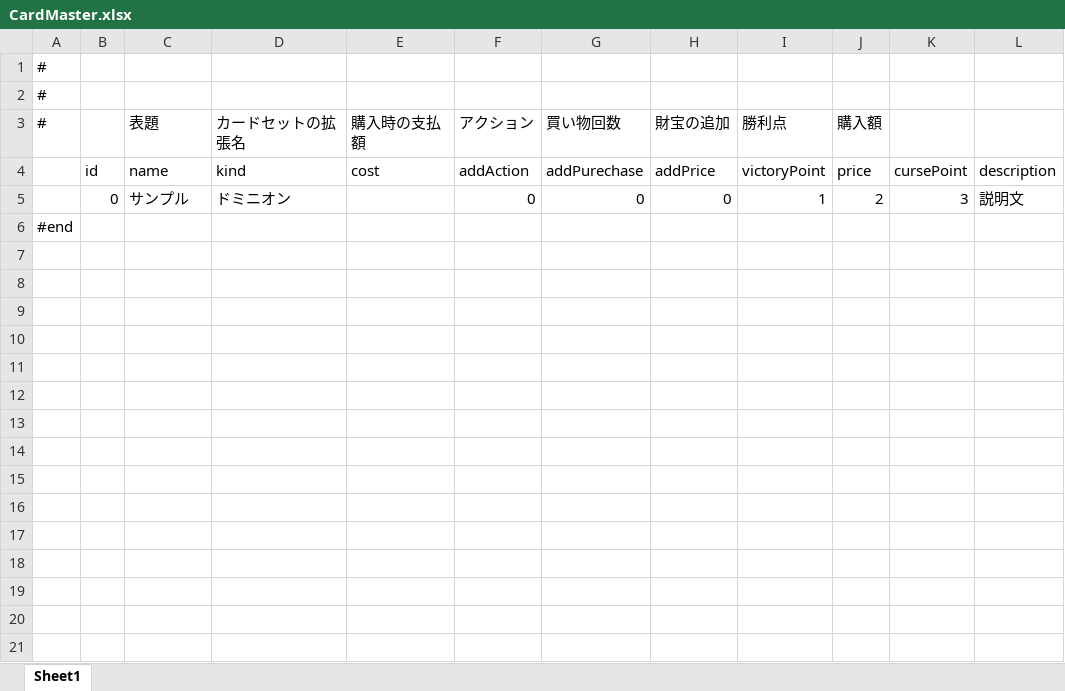
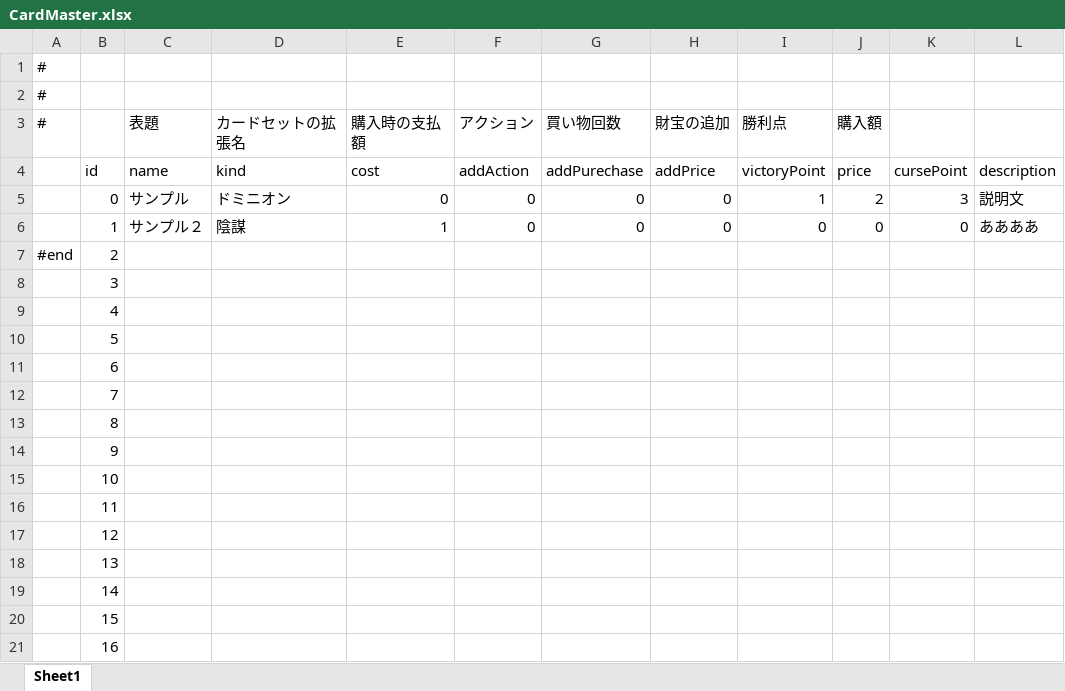
Before and after one commit to s2kw/DominionSolo, an Excel workbook: DominionSolo/Assets/Editor/MasterData/CardMaster.xlsx, sheet Sheet1, drawn as a sheet; values as stored, in another font and other column widths than the file's, no borders; addresses are those after the commit; the diff names each change by its address in the sheet, - before the commit and + after, or states it on an @@ line.

Commit message:
Excel importerのカードマスターのインポート部分のバグを修正

```diff
--- a/DominionSolo/Assets/Editor/MasterData/CardMaster.xlsx (sheet Sheet1)
+++ b/DominionSolo/Assets/Editor/MasterData/CardMaster.xlsx (sheet Sheet1)
-E5 (購入時の支払額): (empty)
+E5 (購入時の支払額): 0
+row 6:  | 1 | サンプル２ | 陰謀 | 1 | 0 | 0 | 0 | 0 | 0 | 0 | ああああ
-B7: (empty)
+B7: 2
+row 8:  | 3
+row 9:  | 4
+row 10:  | 5
+row 11:  | 6
+row 12:  | 7
+row 13:  | 8
+row 14:  | 9
+row 15:  | 10
+row 16:  | 11
+row 17:  | 12
+row 18:  | 13
+row 19:  | 14
+row 20:  | 15
+row 21:  | 16
```
Also changed, not shown: 2 other files.
